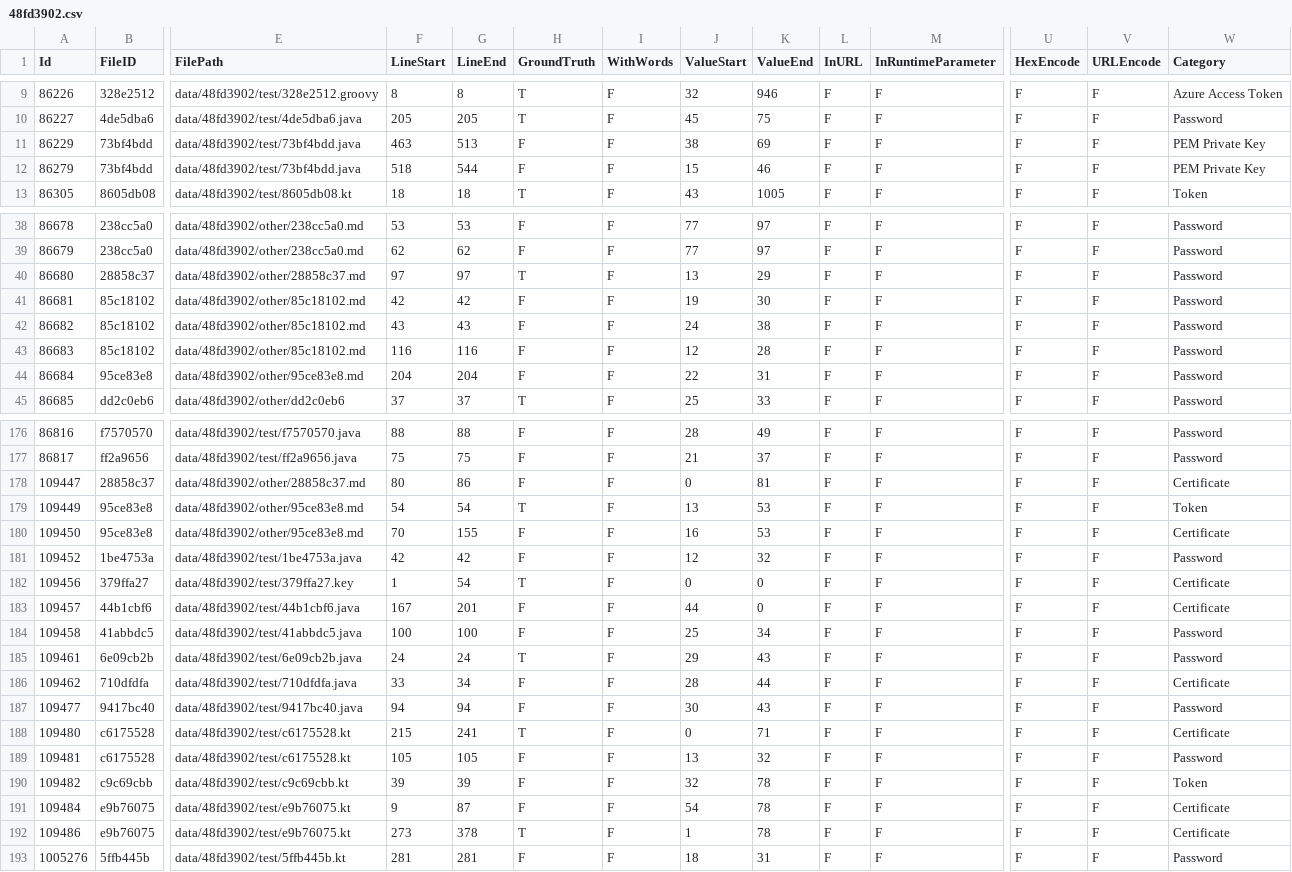
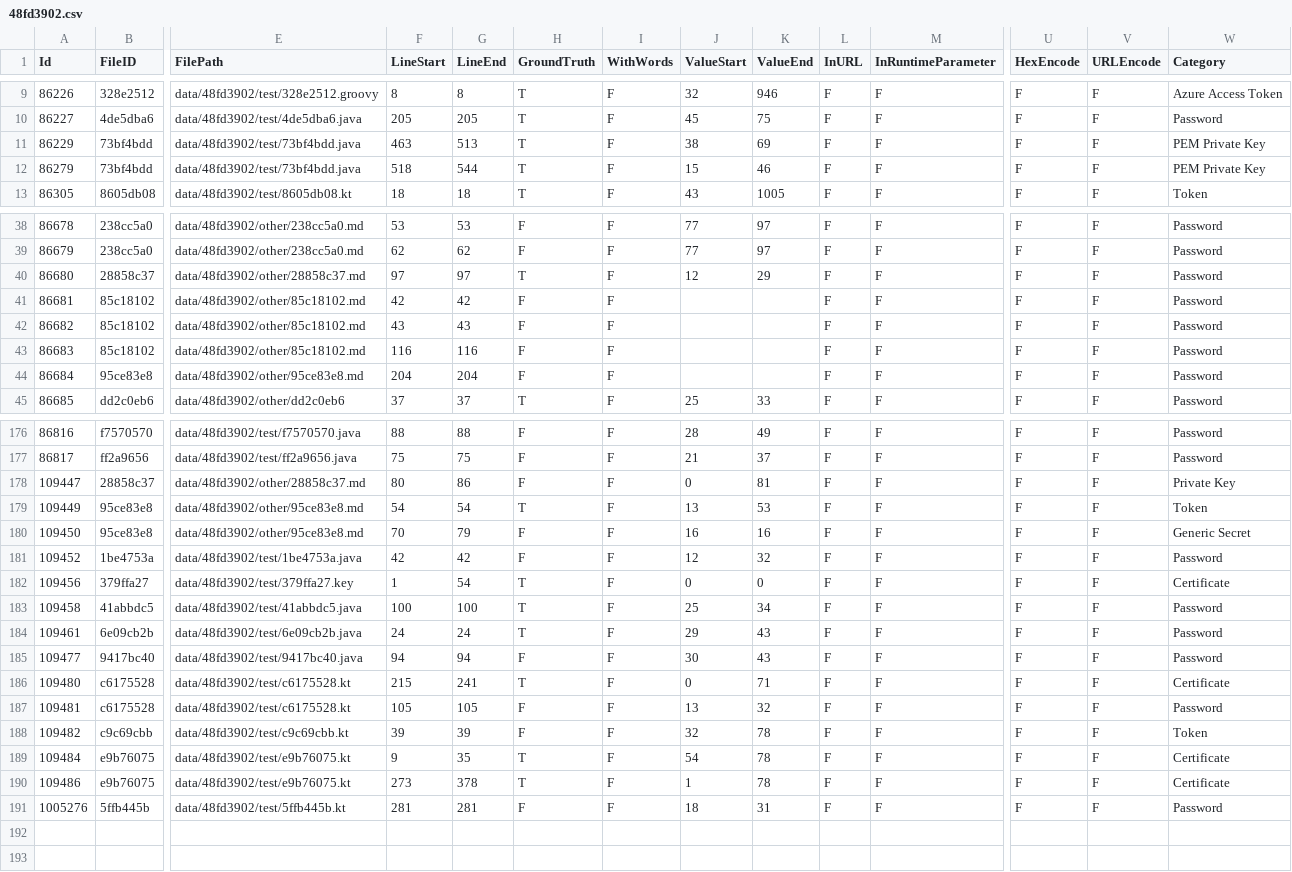
Before and after one commit to Samsung/CredData, a CSV file: meta/48fd3902.csv, drawn as a sheet; only a part is shown, gaps mark what is left out; removed rows and columns are numbered as before the commit, all else as after; rows hold the shown columns only; the diff covers the shown part only; the diff names each change by its address in the sheet, - before the commit and + after, or states it on an @@ line.

Commit message:
Apply suggestions from code review

```diff
--- a/meta/48fd3902.csv
+++ b/meta/48fd3902.csv
-H11:H12 (GroundTruth): F
+H11:H12 (GroundTruth): T
-J40 (ValueStart): 13
+J40 (ValueStart): 12
-J41 (ValueStart): 19
+J41 (ValueStart): (empty)
-K41 (ValueEnd): 30
+K41 (ValueEnd): (empty)
-J42 (ValueStart): 24
+J42 (ValueStart): (empty)
-K42 (ValueEnd): 38
+K42 (ValueEnd): (empty)
-J43 (ValueStart): 12
+J43 (ValueStart): (empty)
-K43 (ValueEnd): 28
+K43 (ValueEnd): (empty)
-J44 (ValueStart): 22
+J44 (ValueStart): (empty)
-K44 (ValueEnd): 31
+K44 (ValueEnd): (empty)
-W178 (Category): Certificate
+W178 (Category): Private Key
-G180 (LineEnd): 155
+G180 (LineEnd): 79
-K180 (ValueEnd): 53
+K180 (ValueEnd): 16
-W180 (Category): Certificate
+W180 (Category): Generic Secret
-row 183: 109457 | 44b1cbf6 | data/48fd3902/test/44b1cbf6.java | 167 | 201 | F | F | 44 | 0 | F | F | F | F | Certificate
-H183 (GroundTruth): F
+H183 (GroundTruth): T
-row 186: 109462 | 710dfdfa | data/48fd3902/test/710dfdfa.java | 33 | 34 | F | F | 28 | 44 | F | F | F | F | Certificate
-G189 (LineEnd): 87
+G189 (LineEnd): 35
-H189 (GroundTruth): F
+H189 (GroundTruth): T
```
Also changed, not shown: 3 edited cells elsewhere in this file.
